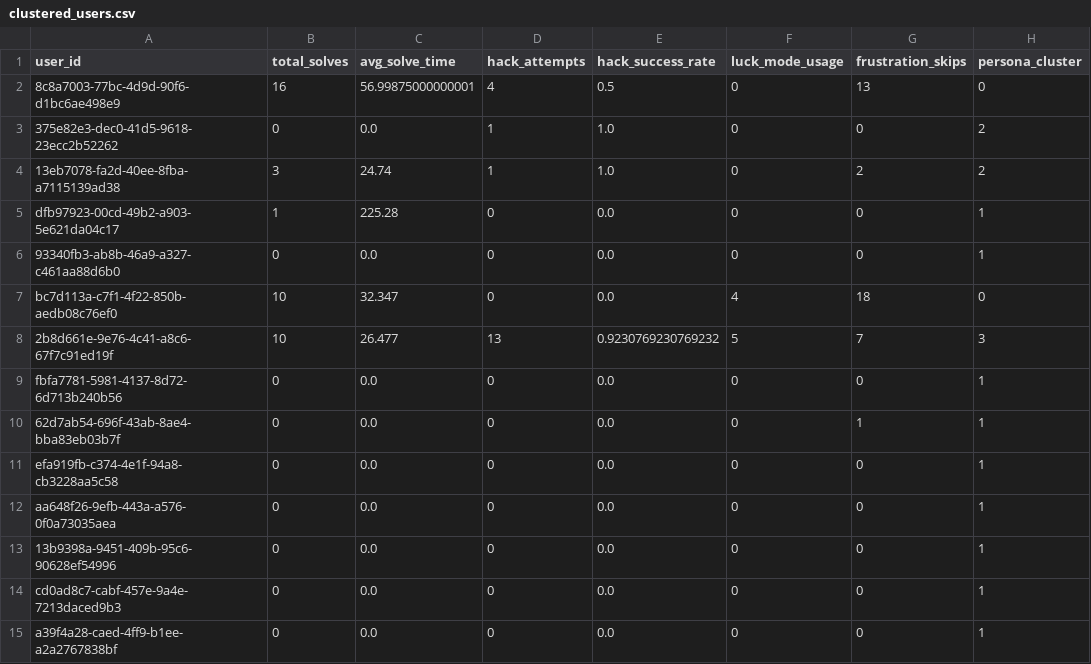
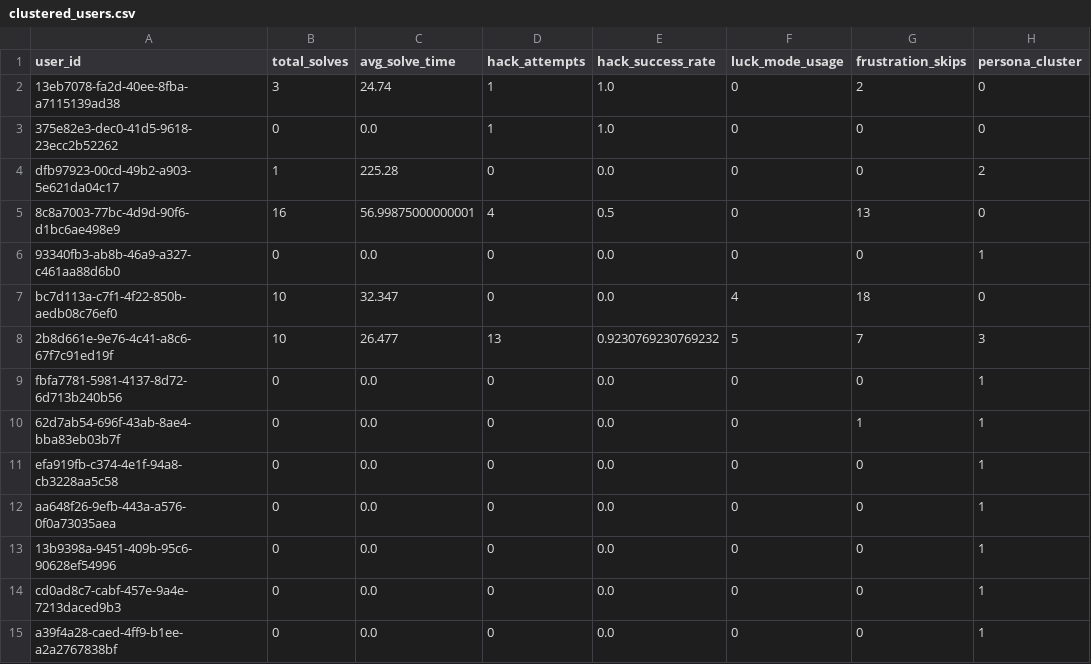
Before and after one commit to TheMadMax-8/Geek-Ludo-War, a CSV file: ml/clustered_users.csv, drawn as a sheet; removed rows and columns are numbered as before the commit, all else as after; the diff names each change by its address in the sheet, - before the commit and + after, or states it on an @@ line.

```diff
--- a/ml/clustered_users.csv
+++ b/ml/clustered_users.csv
+row 2: 13eb7078-fa2d-40ee-8fba-a7115139ad38 | 3 | 24.74 | 1 | 1.0 | 0 | 2 | 0
+row 3: 375e82e3-dec0-41d5-9618-23ecc2b52262 | 0 | 0.0 | 1 | 1.0 | 0 | 0 | 0
+row 4: dfb97923-00cd-49b2-a903-5e621da04c17 | 1 | 225.28 | 0 | 0.0 | 0 | 0 | 2
-row 3: 375e82e3-dec0-41d5-9618-23ecc2b52262 | 0 | 0.0 | 1 | 1.0 | 0 | 0 | 2
-row 4: 13eb7078-fa2d-40ee-8fba-a7115139ad38 | 3 | 24.74 | 1 | 1.0 | 0 | 2 | 2
-row 5: dfb97923-00cd-49b2-a903-5e621da04c17 | 1 | 225.28 | 0 | 0.0 | 0 | 0 | 1
```
Also changed, not shown: 5 other files.
